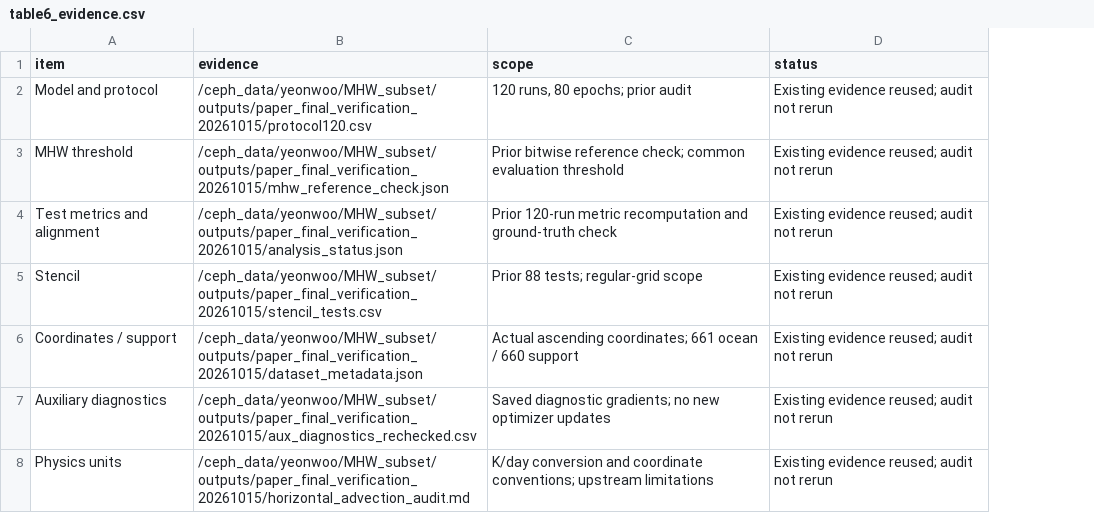
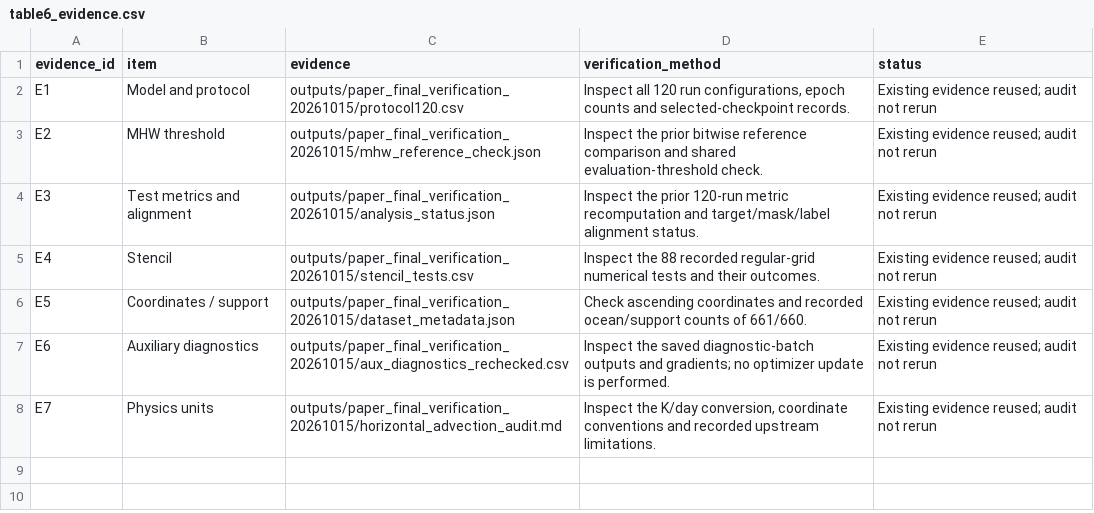
Before and after one commit to rohyeonwoo/jeju-mhw-pinn-data-efficiency, a CSV file: outputs/paper_analysis_20261016/tables/table6_evidence.csv, drawn as a sheet; removed rows and columns are numbered as before the commit, all else as after; the diff names each change by its address in the sheet, - before the commit and + after, or states it on an @@ line.

```diff
--- a/outputs/paper_analysis_20261016/tables/table6_evidence.csv
+++ b/outputs/paper_analysis_20261016/tables/table6_evidence.csv
+column A (evidence_id), rows 2-8: E1 | E2 | E3 | E4 | E5 | E6 | E7
-column C (scope), rows 2-8: 120 runs, 80 epochs; prior audit | Prior bitwise reference check; common evaluation threshold | Prior 120-run metric recomputation and ground-truth check | Prior 88 tests; regular-grid scope | Actual ascending coordinates; 661 ocean / 660 support | Saved diagnostic gradients; no new optimizer updates | K/day conversion and coordinate conventions; upstream limitations
+column D (verification_method), rows 2-8: Inspect all 120 run configurations, epoch counts and selected-checkpoint records. | Inspect the prior bitwise reference comparison and shared evaluation-threshold check. | Inspect the prior 120-run metric recomputation and target/mask/label alignment status. | Inspect the 88 recorded regular-grid numerical tests and their outcomes. | Check ascending coordinates and recorded ocean/support counts of 661/660. | Inspect the saved diagnostic-batch outputs and gradients; no optimizer update is performed. | Inspect the K/day conversion, coordinate conventions and recorded upstream limitations.
-C2 (evidence): /ceph_data/yeonwoo/MHW_subset/outputs/paper_final_verification_20261015/protocol120.csv
+C2 (evidence): outputs/paper_final_verification_20261015/protocol120.csv
-C3 (evidence): /ceph_data/yeonwoo/MHW_subset/outputs/paper_final_verification_20261015/mhw_reference_check.json
+C3 (evidence): outputs/paper_final_verification_20261015/mhw_reference_check.json
-C4 (evidence): /ceph_data/yeonwoo/MHW_subset/outputs/paper_final_verification_20261015/analysis_status.json
+C4 (evidence): outputs/paper_final_verification_20261015/analysis_status.json
-C5 (evidence): /ceph_data/yeonwoo/MHW_subset/outputs/paper_final_verification_20261015/stencil_tests.csv
+C5 (evidence): outputs/paper_final_verification_20261015/stencil_tests.csv
-C6 (evidence): /ceph_data/yeonwoo/MHW_subset/outputs/paper_final_verification_20261015/dataset_metadata.json
+C6 (evidence): outputs/paper_final_verification_20261015/dataset_metadata.json
-C7 (evidence): /ceph_data/yeonwoo/MHW_subset/outputs/paper_final_verification_20261015/aux_diagnostics_rechecked.csv
+C7 (evidence): outputs/paper_final_verification_20261015/aux_diagnostics_rechecked.csv
-C8 (evidence): /ceph_data/yeonwoo/MHW_subset/outputs/paper_final_verification_20261015/horizontal_advection_audit.md
+C8 (evidence): outputs/paper_final_verification_20261015/horizontal_advection_audit.md
```
Also changed, not shown: outputs/paper_analysis_20261016/reports/claim_evidence_matrix.csv, 20 other files.
